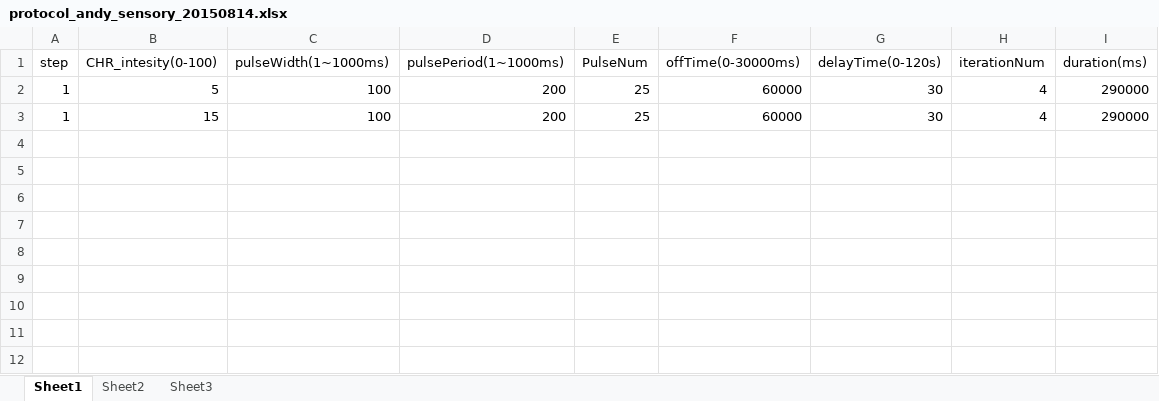
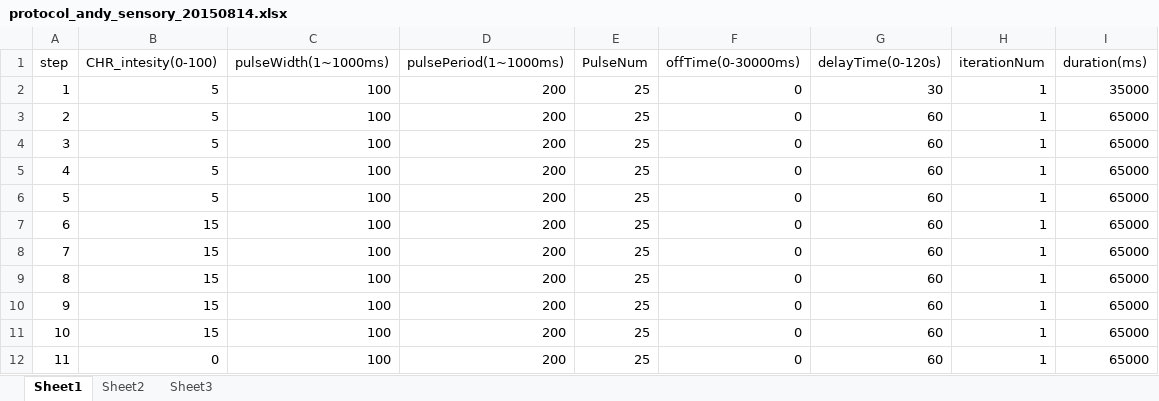
Before and after one commit to arobie/FlyBubbleParamFiles, an Excel workbook: protocol_andy_sensory_20150814.xlsx, sheet Sheet1, drawn as a sheet; values as stored, in another font and other column widths than the file's, no borders; removed rows and columns are numbered as before the commit, all else as after; the diff names each change by its address in the sheet, - before the commit and + after, or states it on an @@ line.

```diff
--- a/protocol_andy_sensory_20150814.xlsx (sheet Sheet1)
+++ b/protocol_andy_sensory_20150814.xlsx (sheet Sheet1)
-F2 (offTime(0-30000ms)): 60000
+F2 (offTime(0-30000ms)): 0
-H2 (iterationNum): 4
+H2 (iterationNum): 1
-I2 (duration(ms)): 290000
+I2 (duration(ms)): 35000
-row 3: 1 | 15 | 100 | 200 | 25 | 60000 | 30 | 4 | 290000
+row 3: 2 | 5 | 100 | 200 | 25 | 0 | 60 | 1 | 65000
+row 4: 3 | 5 | 100 | 200 | 25 | 0 | 60 | 1 | 65000
+row 5: 4 | 5 | 100 | 200 | 25 | 0 | 60 | 1 | 65000
+row 6: 5 | 5 | 100 | 200 | 25 | 0 | 60 | 1 | 65000
+row 7: 6 | 15 | 100 | 200 | 25 | 0 | 60 | 1 | 65000
+row 8: 7 | 15 | 100 | 200 | 25 | 0 | 60 | 1 | 65000
+row 9: 8 | 15 | 100 | 200 | 25 | 0 | 60 | 1 | 65000
+row 10: 9 | 15 | 100 | 200 | 25 | 0 | 60 | 1 | 65000
+row 11: 10 | 15 | 100 | 200 | 25 | 0 | 60 | 1 | 65000
+row 12: 11 | 0 | 100 | 200 | 25 | 0 | 60 | 1 | 65000
```
Also changed, not shown: protocol_steffi_20150814.xlsx, 3 other files.
